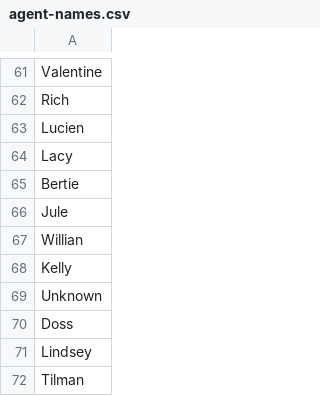
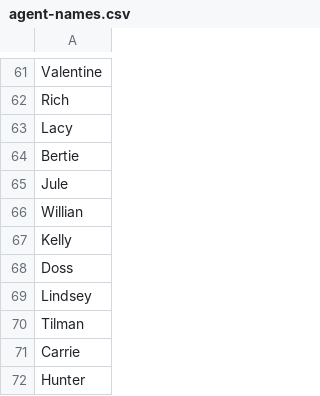
Before and after one commit to lucienraeg/MAS-Land, a CSV file: agent-names.csv, drawn as a sheet; only a part is shown, gaps mark what is left out; the shorter side is filled out with more unchanged rows; the diff names each change by its address in the sheet, - before the commit and + after, or states it on an @@ line.

```diff
--- a/agent-names.csv
+++ b/agent-names.csv
-row 63: Lucien
-row 69: Unknown
```
Also changed, not shown: 2 other files.
